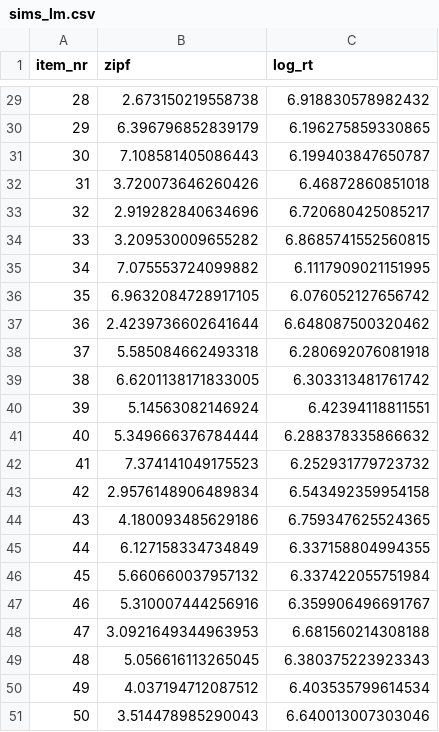
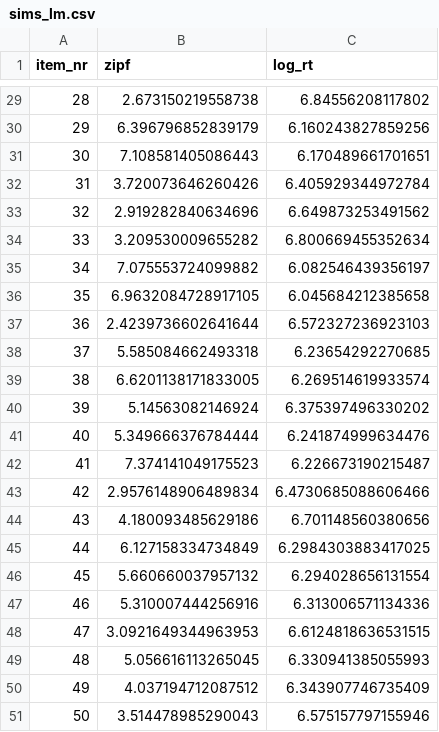
Before and after one commit to JackEdTaylor/AOMS5, a CSV file: docs/sims_lm.csv, drawn as a sheet; only a part is shown, gaps mark what is left out; the diff covers the shown part only.

```diff
--- a/docs/sims_lm.csv
+++ b/docs/sims_lm.csv
@@ -29,23 +29,23 @@ item_nr,zipf,log_rt
-28,2.673150219558738,6.918830578982432
-29,6.396796852839179,6.196275859330865
-30,7.108581405086443,6.199403847650787
-31,3.720073646260426,6.46872860851018
-32,2.919282840634696,6.720680425085217
-33,3.209530009655282,6.8685741552560815
-34,7.075553724099882,6.1117909021151995
-35,6.9632084728917105,6.076052127656742
-36,2.4239736602641644,6.648087500320462
-37,5.585084662493318,6.280692076081918
-38,6.6201138171833005,6.303313481761742
-39,5.14563082146924,6.42394118811551
-40,5.349666376784444,6.288378335866632
-41,7.374141049175523,6.252931779723732
-42,2.9576148906489834,6.543492359954158
-43,4.180093485629186,6.759347625524365
-44,6.127158334734849,6.337158804994355
-45,5.660660037957132,6.337422055751984
-46,5.310007444256916,6.359906496691767
-47,3.0921649344963953,6.681560214308188
-48,5.056616113265045,6.380375223923343
-49,4.037194712087512,6.403535799614534
-50,3.514478985290043,6.640013007303046
+28,2.673150219558738,6.84556208117802
+29,6.396796852839179,6.160243827859256
+30,7.108581405086443,6.170489661701651
+31,3.720073646260426,6.405929344972784
+32,2.919282840634696,6.649873253491562
+33,3.209530009655282,6.800669455352634
+34,7.075553724099882,6.082546439356197
+35,6.9632084728917105,6.045684212385658
+36,2.4239736602641644,6.572327236923103
+37,5.585084662493318,6.23654292270685
+38,6.6201138171833005,6.269514619933574
+39,5.14563082146924,6.375397496330202
+40,5.349666376784444,6.241874999634476
+41,7.374141049175523,6.226673190215487
+42,2.9576148906489834,6.4730685088606466
+43,4.180093485629186,6.701148560380656
+44,6.127158334734849,6.2984303883417025
+45,5.660660037957132,6.294028656131554
+46,5.310007444256916,6.313006571134336
+47,3.0921649344963953,6.6124818636531515
+48,5.056616113265045,6.330941385055993
+49,4.037194712087512,6.343907746735409
+50,3.514478985290043,6.575157797155946
```
Also changed, not shown: 27 edited cells elsewhere in this file, 20 other files.
